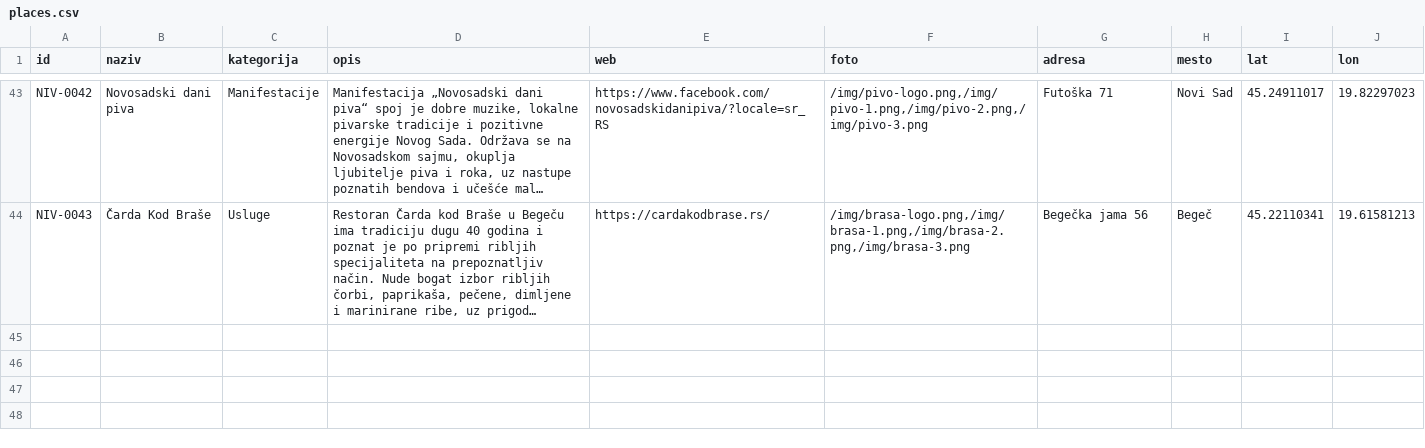
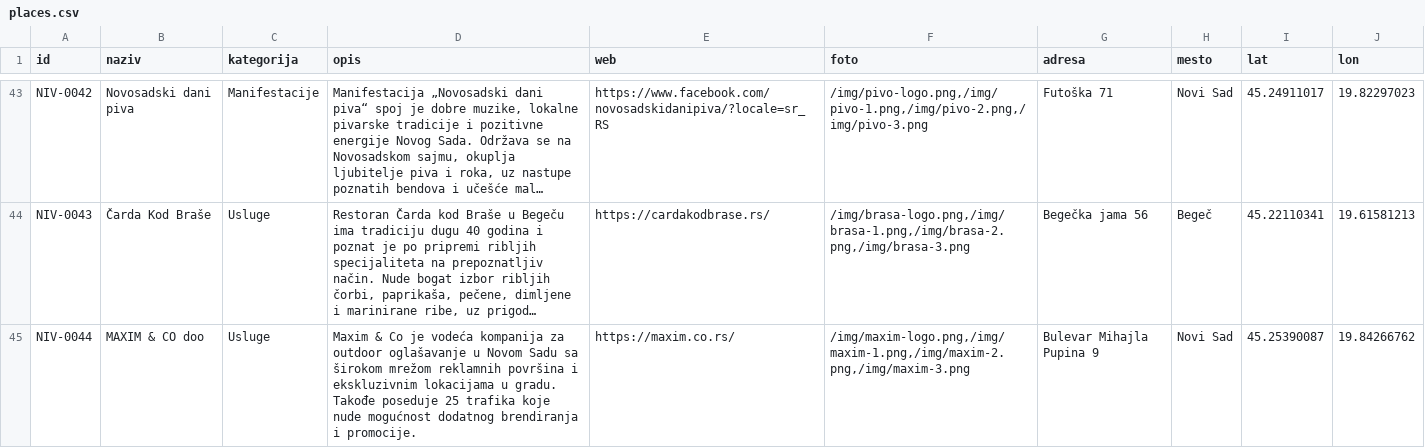
Before and after one commit to aleksandarvukovac/niv-map, a CSV file: public/data/places.csv, drawn as a sheet; only a part is shown, gaps mark what is left out; long unchanged cells end in …; the diff names each change by its address in the sheet, - before the commit and + after, or states it on an @@ line.

```diff
--- a/public/data/places.csv
+++ b/public/data/places.csv
+row 45: NIV-0044 | MAXIM & CO doo | Usluge | Maxim & Co je vodeća kompanija za outdoor oglašavanje u Novom Sadu sa širokom mrežom reklamnih površina i ekskluzivnim lokacijama u gradu. Takođe poseduje 25 trafika koje nude mogućnost dodatnog brendiranja i promocije. | https://maxim.co.rs/ | /img/maxim-logo.png,/img/maxim-1.png,/img/maxim-2.png,/img/maxim-3.png | Bulevar Mihajla Pupina 9 | Novi Sad | 45.25390087 | 19.84266762
```
Also changed, not shown: 5 other files.
